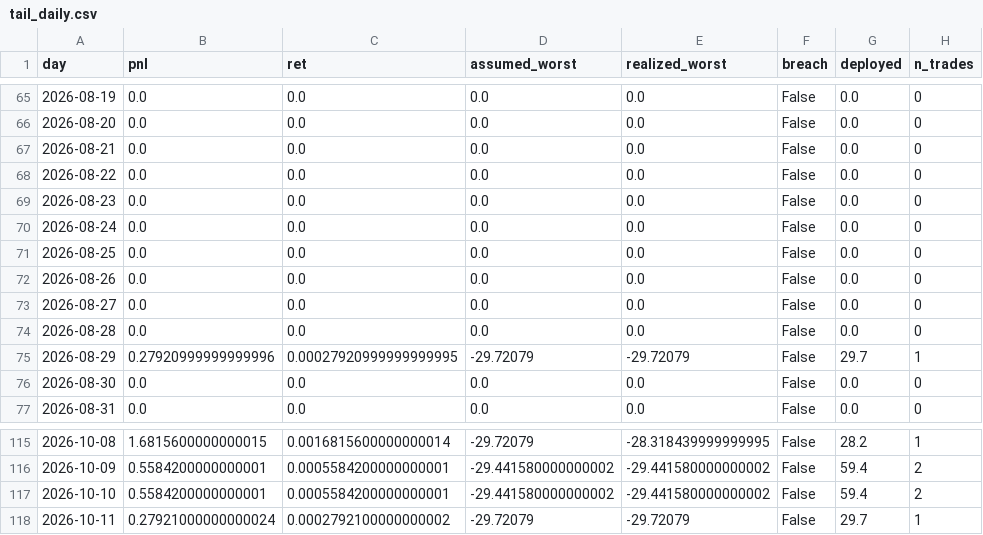
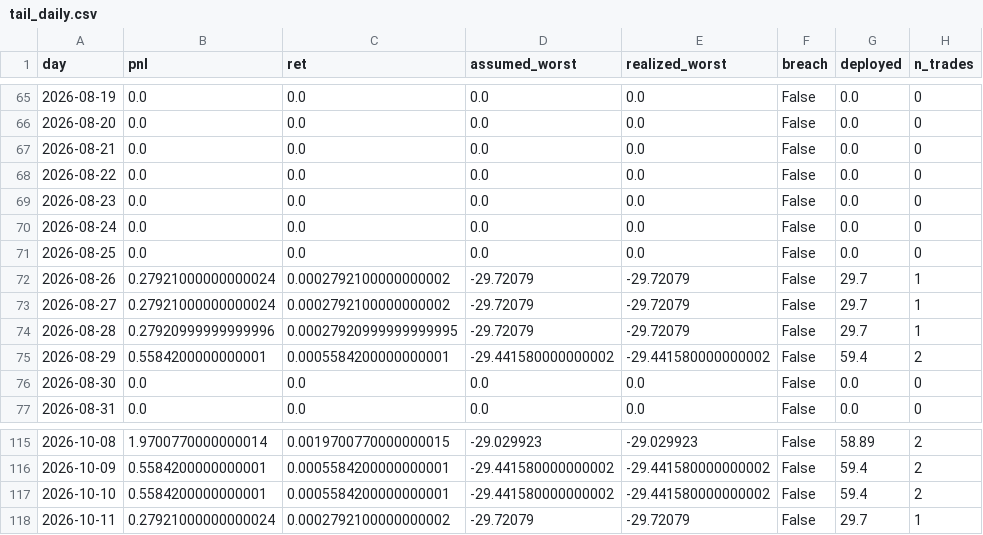
Before and after one commit to marcosfgaray/tamid-quant-nyu, a CSV file: strategies/btc-kalshi-digital/output/btc_tail_results/tail_daily.csv, drawn as a sheet; only a part is shown, gaps mark what is left out; the diff covers the shown part only.

```diff
--- a/strategies/btc-kalshi-digital/output/btc_tail_results/tail_daily.csv
+++ b/strategies/btc-kalshi-digital/output/btc_tail_results/tail_daily.csv
@@ -71,6 +71,6 @@ day,pnl,ret,assumed_worst,realized_worst,breach,deployed,n_trades
 2026-08-25,0.0,0.0,0.0,0.0,False,0.0,0
-2026-08-26,0.0,0.0,0.0,0.0,False,0.0,0
-2026-08-27,0.0,0.0,0.0,0.0,False,0.0,0
-2026-08-28,0.0,0.0,0.0,0.0,False,0.0,0
-2026-08-29,0.27920999999999996,0.00027920999999999995,-29.72079,-29.72079,False,29.7,1
+2026-08-26,0.27921000000000024,0.0002792100000000002,-29.72079,-29.72079,False,29.7,1
+2026-08-27,0.27921000000000024,0.0002792100000000002,-29.72079,-29.72079,False,29.7,1
+2026-08-28,0.27920999999999996,0.00027920999999999995,-29.72079,-29.72079,False,29.7,1
+2026-08-29,0.5584200000000001,0.0005584200000000001,-29.441580000000002,-29.441580000000002,False,59.4,2
 2026-08-30,0.0,0.0,0.0,0.0,False,0.0,0
@@ -115,2 +115,2 @@ day,pnl,ret,assumed_worst,realized_worst,breach,deployed,n_trades
-2026-10-08,1.6815600000000015,0.0016815600000000014,-29.72079,-28.318439999999995,False,28.2,1
+2026-10-08,1.9700770000000014,0.0019700770000000015,-29.029923,-29.029923,False,58.89,2
 2026-10-09,0.5584200000000001,0.0005584200000000001,-29.441580000000002,-29.441580000000002,False,59.4,2
```
Also changed, not shown: 1 added row, 1 removed row and 55 edited cells elsewhere in this file, strategies/btc-kalshi-digital/output/btc_tail_results/tail_trades.csv, 4 other files.
